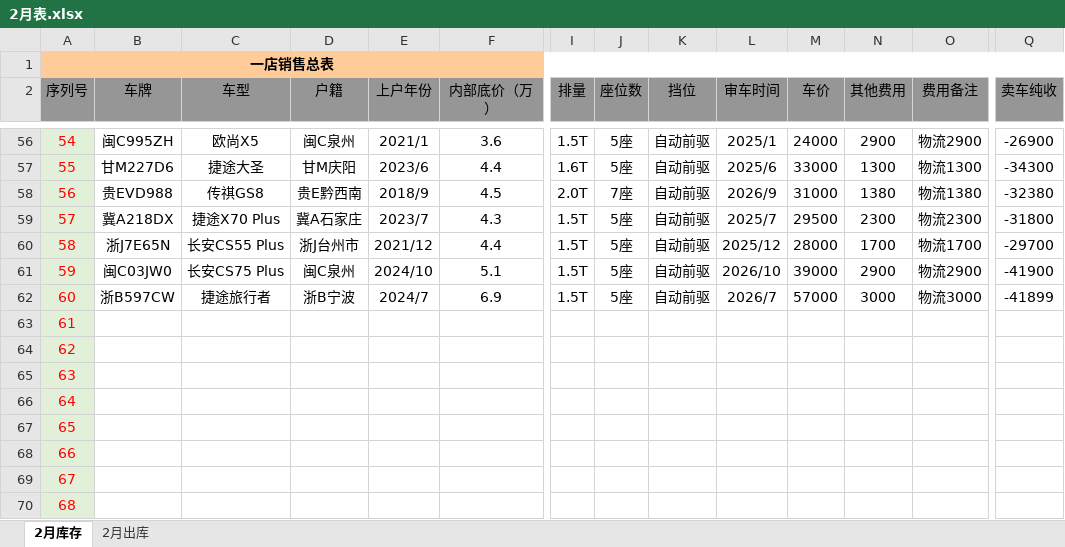
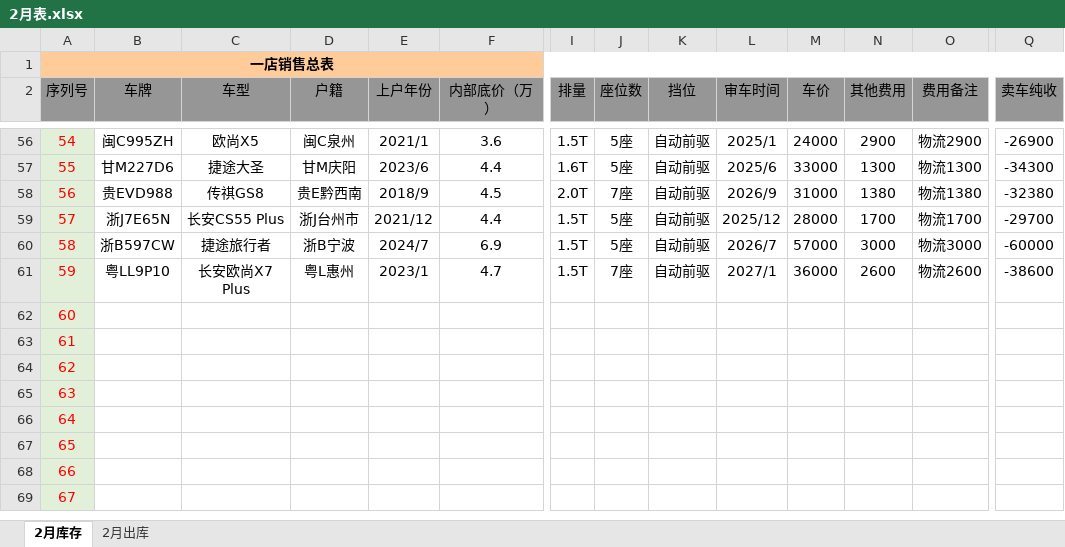
Before and after one commit to oxho/shuianhuayuan, an Excel workbook: 2月/2月表.xlsx, sheet 2月库存, drawn as a sheet; only a part is shown, gaps mark what is left out; the shorter side is filled out with more unchanged rows; values as stored, in another font and other column widths than the file's, no borders; removed rows and columns are numbered as before the commit, all else as after; rows hold the shown columns only; the diff covers the shown part only; the diff names each change by its address in the sheet, - before the commit and + after, or states it on an @@ line.

```diff
--- a/2月/2月表.xlsx (sheet 2月库存)
+++ b/2月/2月表.xlsx (sheet 2月库存)
-row 59: 57 | 冀A218DX | 捷途X70 Plus | 冀A石家庄 | 2023/7 | 4.3 | 1.5T | 5座 | 自动前驱 | 2025/7 | 29500 | 2300 | 物流2300 | -31800
@@ column A (序列号) renumbered from row 59 down @@
-row 61: 59 | 闽C03JW0 | 长安CS75 Plus | 闽C泉州 | 2024/10 | 5.1 | 1.5T | 5座 | 自动前驱 | 2026/10 | 39000 | 2900 | 物流2900 | -41900
-Q60 (卖车纯收): -41899
+Q60 (卖车纯收): -60000
-B61 (车牌): (empty)
+B61 (车牌): 粤LL9P10
-C61 (车型): (empty)
+C61 (车型): 长安欧尚X7 Plus
-D61 (户籍): (empty)
+D61 (户籍): 粤L惠州
-E61 (上户年份): (empty)
+E61 (上户年份): 2023/1
-F61 (内部底价（万）): (empty)
+F61 (内部底价（万）): 4.7
-I61 (排量): (empty)
+I61 (排量): 1.5T
-J61 (座位数): (empty)
+J61 (座位数): 7座
-K61 (挡位): (empty)
+K61 (挡位): 自动前驱
-L61 (审车时间): (empty)
+L61 (审车时间): 2027/1
-M61 (车价): (empty)
+M61 (车价): 36000
-N61 (其他费用): (empty)
+N61 (其他费用): 2600
-O61 (费用备注): (empty)
+O61 (费用备注): 物流2600
-Q61 (卖车纯收): (empty)
+Q61 (卖车纯收): -38600
```
Also changed, not shown: 5 edited cells elsewhere in this sheet, sheet 2月出库, formulas that keep their value, 25-26总表.xlsx, 2 other files.
